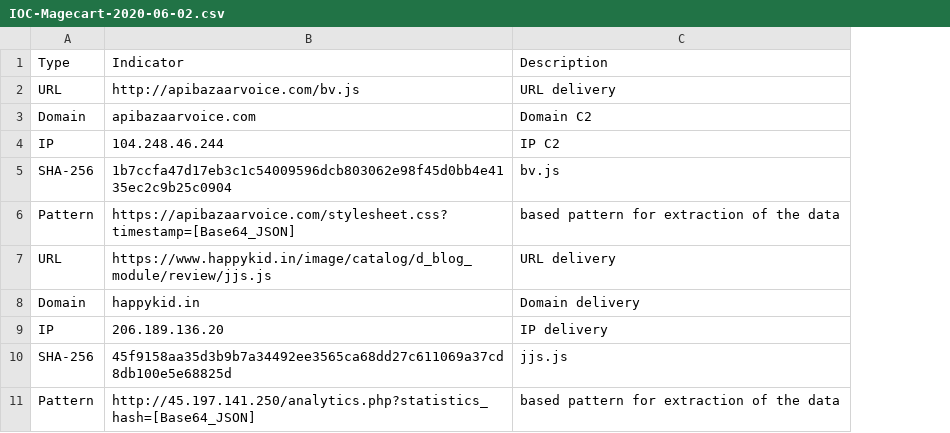
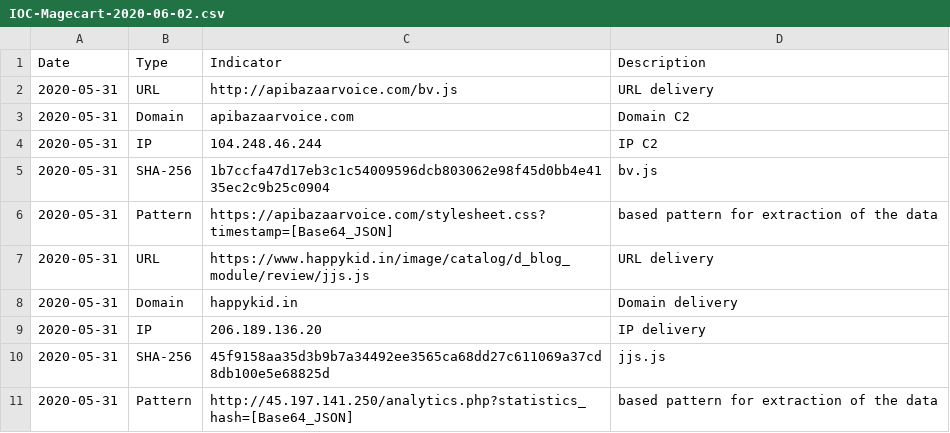
Before and after one commit to StrangerealIntel/CyberThreatIntel, a CSV file: Additional Analysis/Magecart/2020-06-02/CSV/IOC-Magecart-2020-06-02.csv, drawn as a sheet; the diff names each change by its address in the sheet, - before the commit and + after, or states it on an @@ line.

Commit message:
Update IOC-Magecart-2020-06-02.csv

```diff
--- a/Additional Analysis/Magecart/2020-06-02/CSV/IOC-Magecart-2020-06-02.csv
+++ b/Additional Analysis/Magecart/2020-06-02/CSV/IOC-Magecart-2020-06-02.csv
+column A (Date), rows 2-11: all 2020-05-31
```
